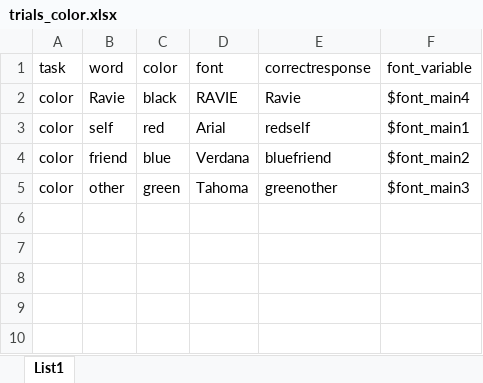
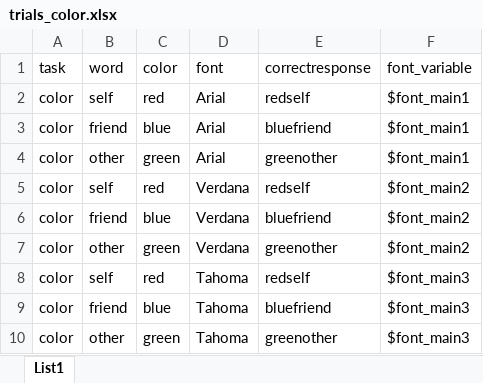
Before and after one commit to mjgreen/alej_colour_self_friend_other, an Excel workbook: trials_color.xlsx, sheet List1, drawn as a sheet; values as stored, in another font and other column widths than the file's, no borders; removed rows and columns are numbered as before the commit, all else as after; the diff names each change by its address in the sheet, - before the commit and + after, or states it on an @@ line.

```diff
--- a/trials_color.xlsx (sheet List1)
+++ b/trials_color.xlsx (sheet List1)
-row 2: color | Ravie | black | RAVIE | Ravie | $font_main4
+row 3: color | friend | blue | Arial | bluefriend | $font_main1
+row 4: color | other | green | Arial | greenother | $font_main1
+row 5: color | self | red | Verdana | redself | $font_main2
+row 7: color | other | green | Verdana | greenother | $font_main2
+row 8: color | self | red | Tahoma | redself | $font_main3
+row 9: color | friend | blue | Tahoma | bluefriend | $font_main3
```
Also changed, not shown: trials_identity.xlsx, 26 other files.
